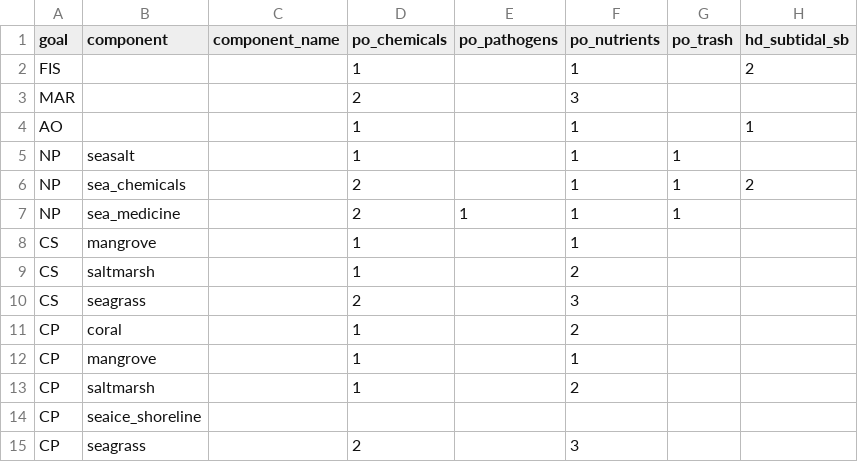
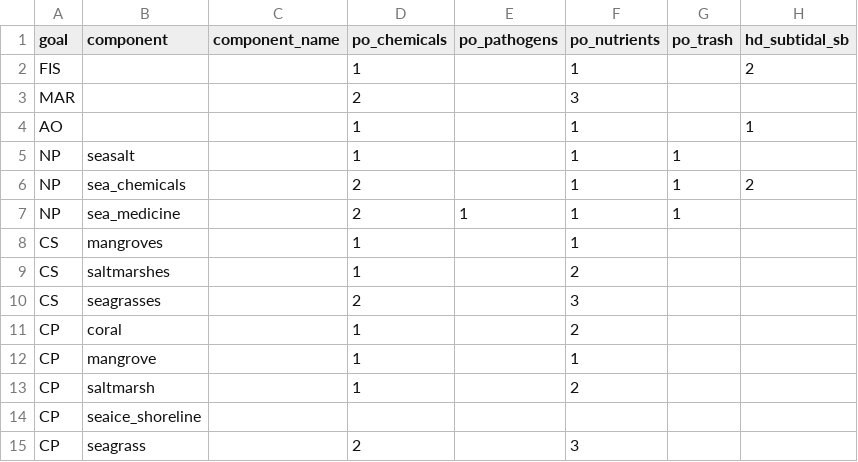
Before and after one commit to OHI-Science/chn, a CSV file: province2015/conf/pressures_matrix.csv, drawn as a sheet; only a part is shown; the diff names each change by its address in the sheet, - before the commit and + after, or states it on an @@ line.

```diff
--- a/province2015/conf/pressures_matrix.csv
+++ b/province2015/conf/pressures_matrix.csv
-B8 (component): mangrove
+B8 (component): mangroves
-B9 (component): saltmarsh
+B9 (component): saltmarshes
-B10 (component): seagrass
+B10 (component): seagrasses
```
Also changed, not shown: province2015/conf/resilience_matrix.csv, province2015/scores.csv, 1 other file.
